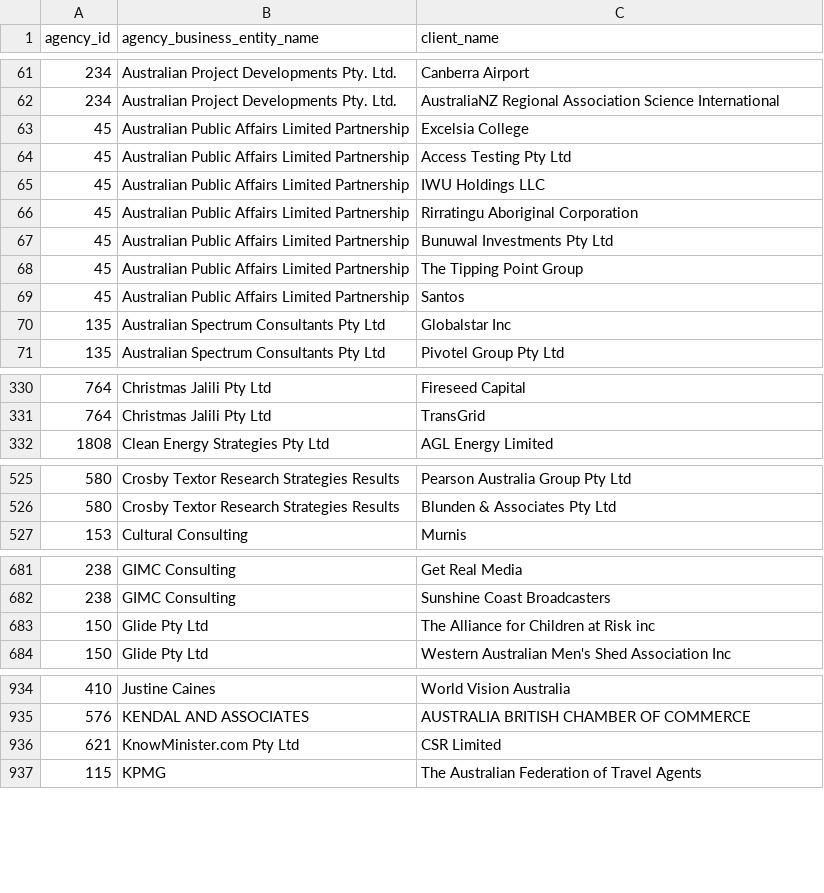
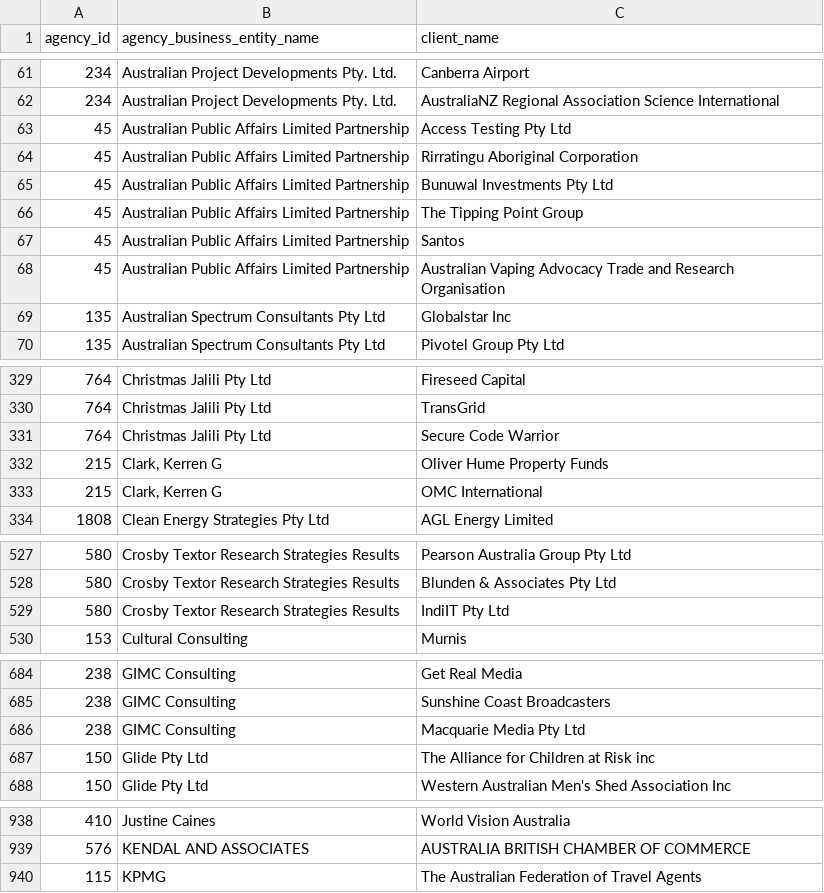
Before and after one commit to henare/australian_government_lobbyists_register, a CSV file: clients.csv, drawn as a sheet; only a part is shown, gaps mark what is left out; removed rows and columns are numbered as before the commit, all else as after; the diff names each change by its address in the sheet, - before the commit and + after, or states it on an @@ line.

```diff
--- a/clients.csv
+++ b/clients.csv
-row 63: 45 | Australian Public Affairs Limited Partnership | Excelsia College
-row 65: 45 | Australian Public Affairs Limited Partnership | IWU Holdings LLC
+row 68: 45 | Australian Public Affairs Limited Partnership | Australian Vaping Advocacy Trade and Research Organisation
+row 331: 764 | Christmas Jalili Pty Ltd | Secure Code Warrior
+row 332: 215 | Clark, Kerren G | Oliver Hume Property Funds
+row 333: 215 | Clark, Kerren G | OMC International
+row 529: 580 | Crosby Textor Research Strategies Results | IndiIT Pty Ltd
+row 686: 238 | GIMC Consulting | Macquarie Media Pty Ltd
-row 936: 621 | KnowMinister.com Pty Ltd | CSR Limited
```
Also changed, not shown: agencies.csv, lobbyists.csv, 1 other file.
